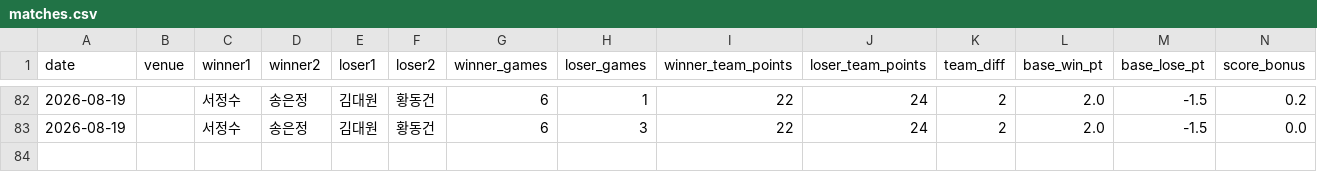
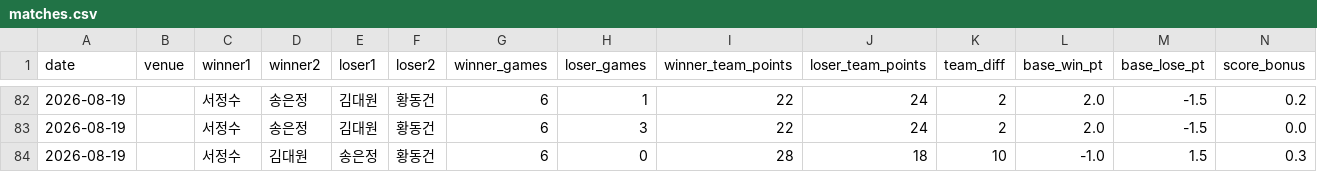
Before and after one commit to se0007se0007-dotcom/ranking_app, a CSV file: matches.csv, drawn as a sheet; only a part is shown, gaps mark what is left out; rows hold the shown columns only; the diff names each change by its address in the sheet, - before the commit and + after, or states it on an @@ line.

Commit message:
data: update matches.csv

```diff
--- a/matches.csv
+++ b/matches.csv
+row 84: 2026-08-19 |  | 서정수 | 김대원 | 송은정 | 황동건 | 6 | 0 | 28 | 18 | 10 | -1.0 | 1.5 | 0.3
```
